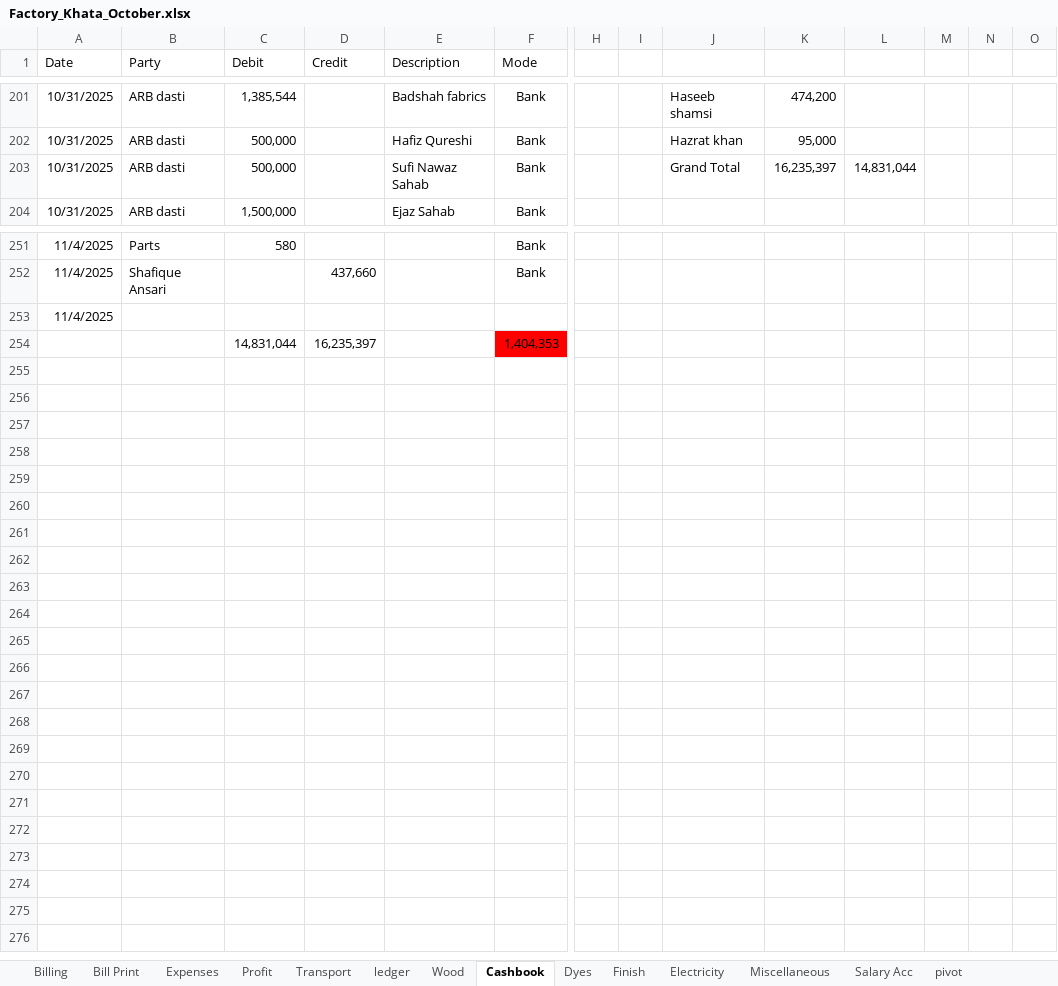
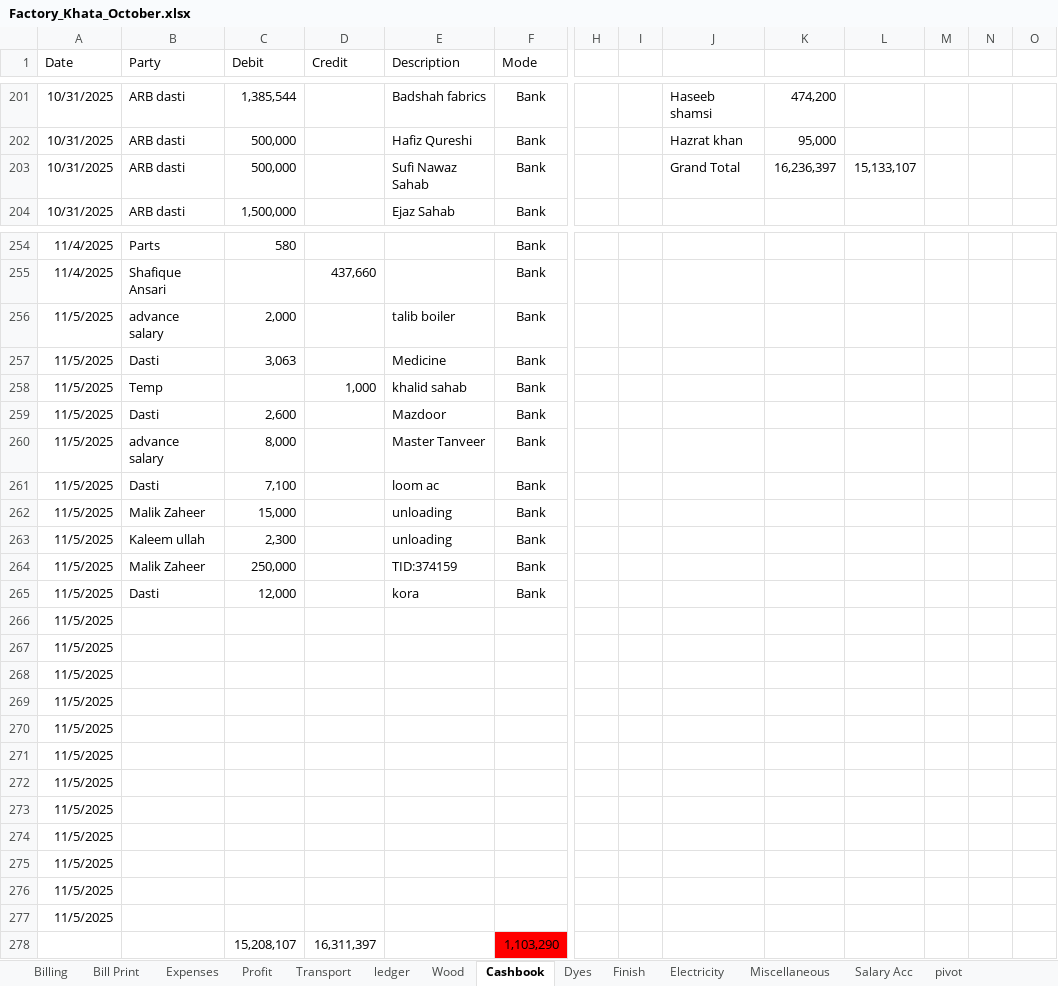
Before and after one commit to omerrazzaq4/AlHamd_Oct, an Excel workbook: Factory_Khata_October.xlsx, sheet Cashbook, drawn as a sheet; only a part is shown, gaps mark what is left out; values as stored, in another font and other column widths than the file's, no borders; charts and pictures and table styles not drawn; removed rows and columns are numbered as before the commit, all else as after; rows hold the shown columns only; the diff covers the shown part only; the diff names each change by its address in the sheet, - before the commit and + after, or states it on an @@ line.

```diff
--- a/Factory_Khata_October.xlsx (sheet Cashbook)
+++ b/Factory_Khata_October.xlsx (sheet Cashbook)
-K203: 16,235,397
+K203: 16,236,397
-L203: 14,831,044
+L203: 15,133,107
+row 256: 11/5/2025 | advance salary | 2,000 |  | talib boiler | Bank
+row 257: 11/5/2025 | Dasti | 3,063 |  | Medicine | Bank
+row 258: 11/5/2025 | Temp |  | 1,000 | khalid sahab | Bank
+row 259: 11/5/2025 | Dasti | 2,600 |  | Mazdoor | Bank
+row 260: 11/5/2025 | advance salary | 8,000 |  | Master Tanveer | Bank
+row 261: 11/5/2025 | Dasti | 7,100 |  | loom ac | Bank
+row 262: 11/5/2025 | Malik Zaheer | 15,000 |  | unloading | Bank
+row 263: 11/5/2025 | Kaleem ullah | 2,300 |  | unloading | Bank
+row 264: 11/5/2025 | Malik Zaheer | 250,000 |  | TID:374159 | Bank
+row 265: 11/5/2025 | Dasti | 12,000 |  | kora | Bank
-A266 (Date): 11/4/2025
+A266 (Date): 11/5/2025
-row 254:  |  | 14,831,044 | 16,235,397 |  | 1,404,353
+row 267: 11/5/2025
+row 268: 11/5/2025
+row 269: 11/5/2025
+row 270: 11/5/2025
+row 271: 11/5/2025
+row 272: 11/5/2025
+row 273: 11/5/2025
+row 274: 11/5/2025
+row 275: 11/5/2025
+row 276: 11/5/2025
+row 277: 11/5/2025
+row 278:  |  | 15,208,107 | 16,311,397 |  | 1,103,290
```
Also changed, not shown: 3 added rows and 14 edited cells elsewhere in this sheet, sheet Transport, sheet pivot, sheet ledger, sheet Billing, sheet Wood, sheet Profit, 3 more sheets, formulas that keep their value, charts or pictures.
